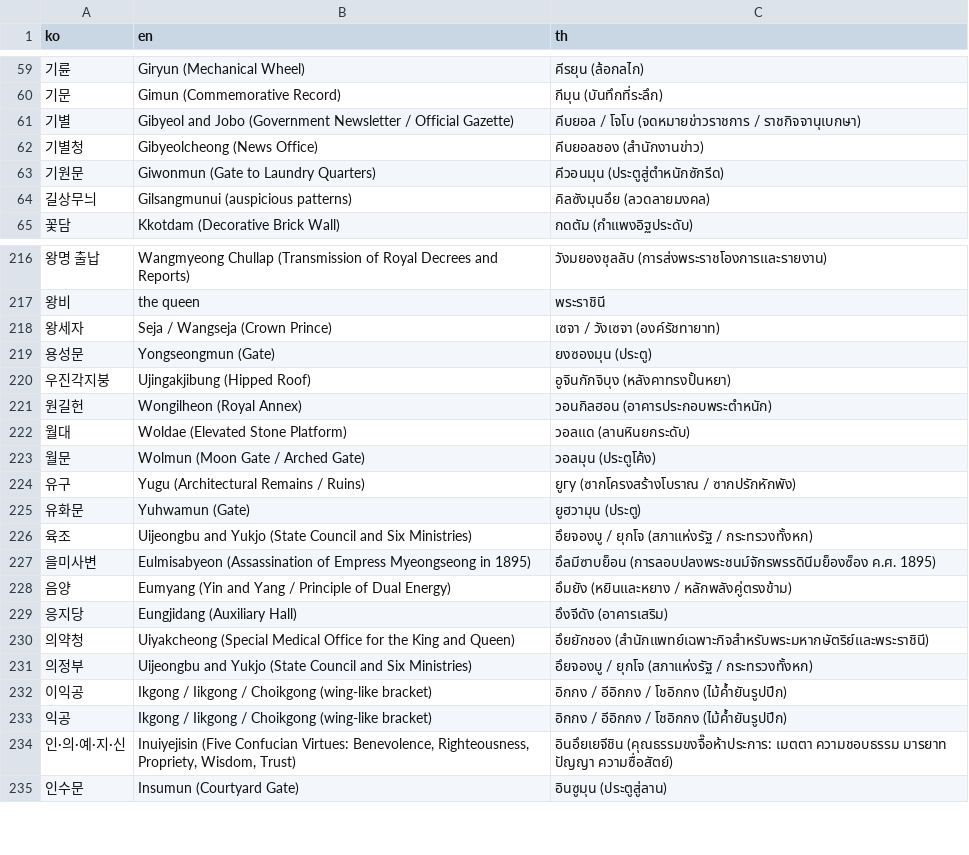
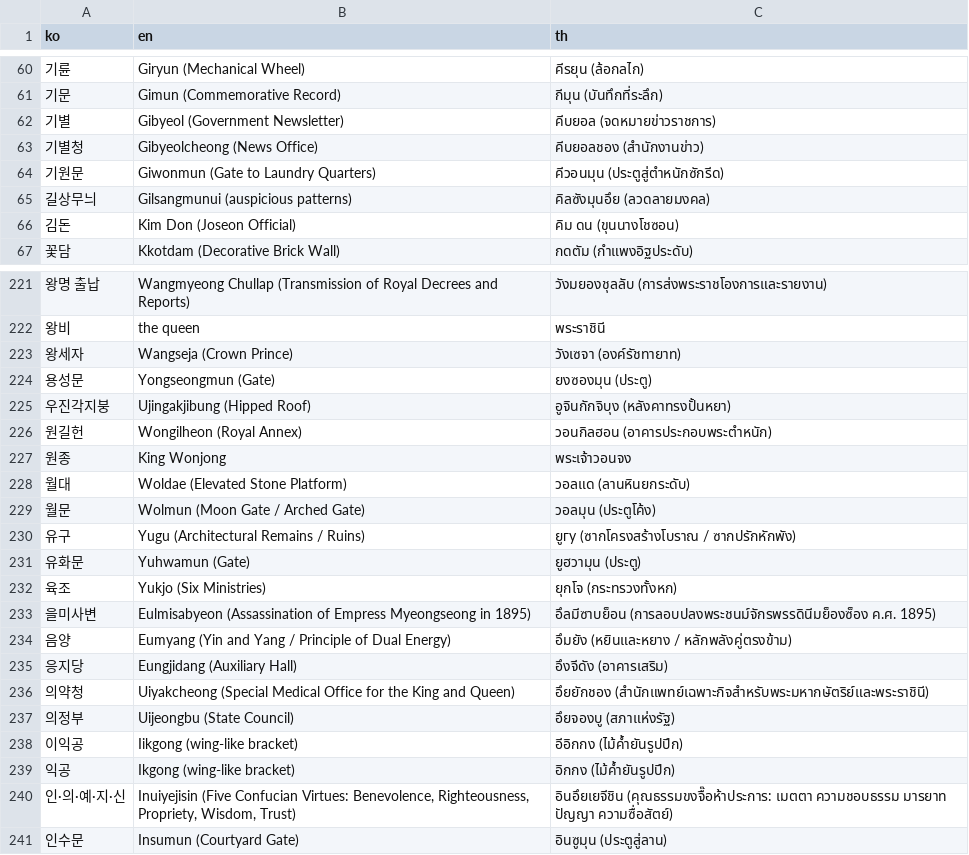
Before and after one commit to Kau-APEX-Project/gunggeum-ai-stt, a CSV file: gunggeum_stt/data/translate_terms.csv, drawn as a sheet; only a part is shown, gaps mark what is left out; the diff covers the shown part only.

```diff
--- a/gunggeum_stt/data/translate_terms.csv
+++ b/gunggeum_stt/data/translate_terms.csv
@@ -60,3 +61,3 @@ ko,en,th
 기문,Gimun (Commemorative Record),กีมุน (บันทึกที่ระลึก)
-기별,Gibyeol and Jobo (Government Newsletter / Official Gazette),คีบยอล / โจโบ (จดหมายข่าวราชการ / ราชกิจจานุเบกษา)
+기별,Gibyeol (Government Newsletter),คีบยอล (จดหมายข่าวราชการ)
 기별청,Gibyeolcheong (News Office),คีบยอลชอง (สำนักงานข่าว)
@@ -64,2 +65,3 @@ ko,en,th
 길상무늬,Gilsangmunui (auspicious patterns),คิลซังมุนอึย (ลวดลายมงคล)
+김돈,Kim Don (Joseon Official),คิม ดน (ขุนนางโชซอน)
 꽃담,Kkotdam (Decorative Brick Wall),กดตัม (กำแพงอิฐประดับ)
@@ -217,3 +222,3 @@ ko,en,th
 왕비,the queen,พระราชินี
-왕세자,Seja / Wangseja (Crown Prince),เซจา / วังเซจา (องค์รัชทายาท)
+왕세자,Wangseja (Crown Prince),วังเซจา (องค์รัชทายาท)
 용성문,Yongseongmun (Gate),ยงซองมุน (ประตู)
@@ -221,2 +226,3 @@ ko,en,th
 원길헌,Wongilheon (Royal Annex),วอนกิลฮอน (อาคารประกอบพระตำหนัก)
+원종,King Wonjong,พระเจ้าวอนจง
 월대,Woldae (Elevated Stone Platform),วอลแด (ลานหินยกระดับ)
@@ -225,3 +231,3 @@ ko,en,th
 유화문,Yuhwamun (Gate),ยูฮวามุน (ประตู)
-육조,Uijeongbu and Yukjo (State Council and Six Ministries),อึยจองบู / ยุกโจ (สภาแห่งรัฐ / กระทรวงทั้งหก)
+육조,Yukjo (Six Ministries),ยุกโจ (กระทรวงทั้งหก)
 을미사변,Eulmisabyeon (Assassination of Empress Myeongseong in 1895),อึลมีซาบย็อน (การลอบปลงพระชนม์จักรพรรดินีมย็องซ็อง ค.ศ. 1895)
@@ -230,5 +236,5 @@ ko,en,th
 의약청,Uiyakcheong (Special Medical Office for the King and Queen),อึยยักชอง (สำนักแพทย์เฉพาะกิจสำหรับพระมหากษัตริย์และพระราชินี)
-의정부,Uijeongbu and Yukjo (State Council and Six Ministries),อึยจองบู / ยุกโจ (สภาแห่งรัฐ / กระทรวงทั้งหก)
-이익공,Ikgong / Iikgong / Choikgong (wing-like bracket),อิกกง / อีอิกกง / โชอิกกง (ไม้ค้ำยันรูปปีก)
-익공,Ikgong / Iikgong / Choikgong (wing-like bracket),อิกกง / อีอิกกง / โชอิกกง (ไม้ค้ำยันรูปปีก)
+의정부,Uijeongbu (State Council),อึยจองบู (สภาแห่งรัฐ)
+이익공,Iikgong (wing-like bracket),อีอิกกง (ไม้ค้ำยันรูปปีก)
+익공,Ikgong (wing-like bracket),อิกกง (ไม้ค้ำยันรูปปีก)
 인·의·예·지·신,"Inuiyejisin (Five Confucian Virtues: Benevolence, Righteousness, Propriety, Wisdom, Trust)",อินอึยเยจีชิน (คุณธรรมขงจื๊อห้าประการ: เมตตา ความชอบธรรม มารยาท ปัญญา ความซื่อสัตย์)
```
Also changed, not shown: 6 added rows and 98 edited cells elsewhere in this file, gunggeum_stt/data/notice_plain_words.csv, gunggeum_stt/data/translate_plain_words.csv, 4 other files.
